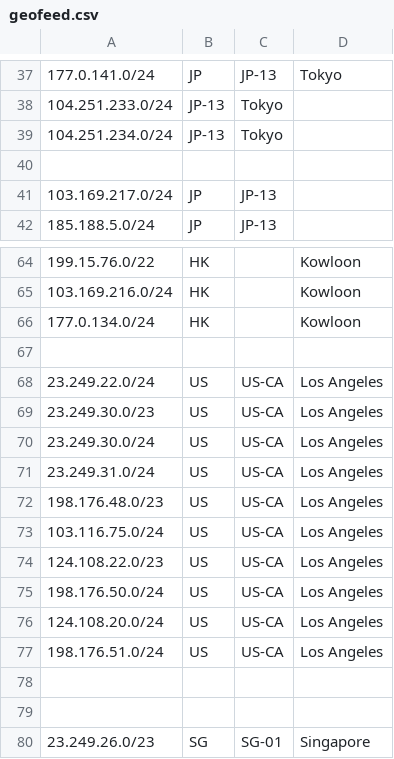
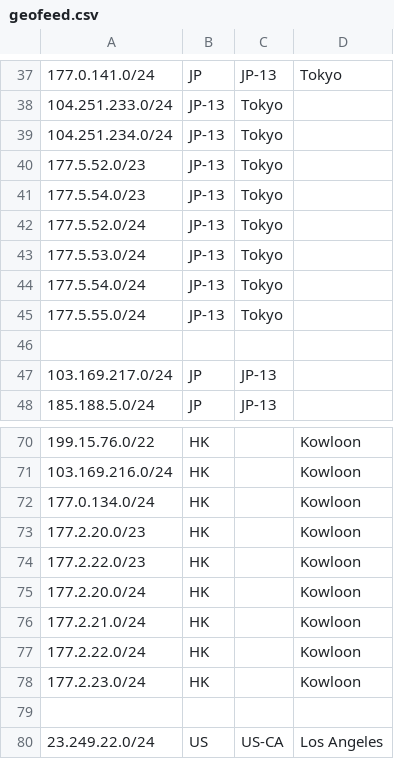
Before and after one commit to primesecuritycorp/geofeed, a CSV file: geofeed.csv, drawn as a sheet; only a part is shown, gaps mark what is left out; the shorter side is filled out with more unchanged rows; the diff names each change by its address in the sheet, - before the commit and + after, or states it on an @@ line.

Commit message:
Add new IP ranges to geofeed.csv
Added new IP ranges for Tokyo and Kowloon.

```diff
--- a/geofeed.csv
+++ b/geofeed.csv
+row 40: 177.5.52.0/23 | JP-13 | Tokyo
+row 41: 177.5.54.0/23 | JP-13 | Tokyo
+row 42: 177.5.52.0/24 | JP-13 | Tokyo
+row 43: 177.5.53.0/24 | JP-13 | Tokyo
+row 44: 177.5.54.0/24 | JP-13 | Tokyo
+row 45: 177.5.55.0/24 | JP-13 | Tokyo
+row 73: 177.2.20.0/23 | HK |  | Kowloon
+row 74: 177.2.22.0/23 | HK |  | Kowloon
+row 75: 177.2.20.0/24 | HK |  | Kowloon
+row 76: 177.2.21.0/24 | HK |  | Kowloon
+row 77: 177.2.22.0/24 | HK |  | Kowloon
+row 78: 177.2.23.0/24 | HK |  | Kowloon
```
